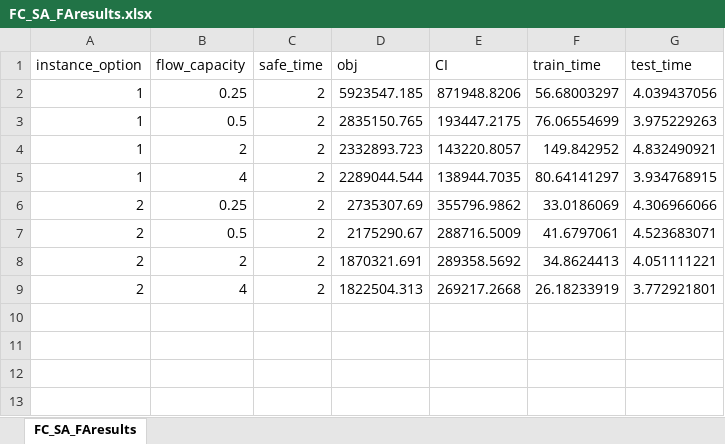
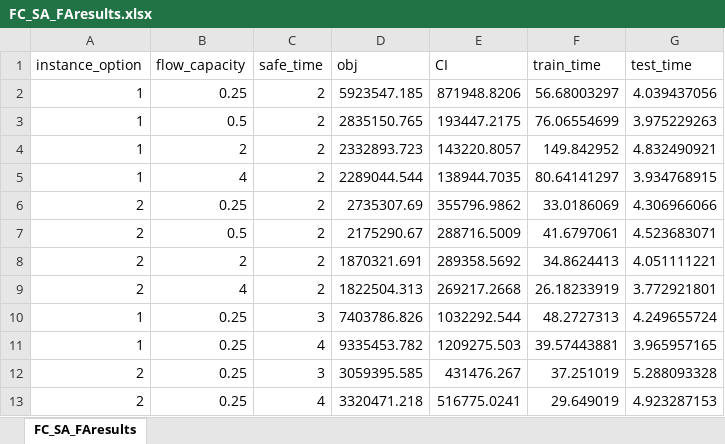
Before and after one commit to songmath-thunderain/msp_models_for_adaptive_disaster_relief_logistics_planning, an Excel workbook: Python/output/case-study/FC_SA_FAresults.xlsx, sheet FC_SA_FAresults, drawn as a sheet; values as stored, in another font and other column widths than the file's, no borders; the diff names each change by its address in the sheet, - before the commit and + after, or states it on an @@ line.

```diff
--- a/Python/output/case-study/FC_SA_FAresults.xlsx (sheet FC_SA_FAresults)
+++ b/Python/output/case-study/FC_SA_FAresults.xlsx (sheet FC_SA_FAresults)
+row 10: 1 | 0.25 | 3 | 7403786.826 | 1032292.544 | 48.2727313 | 4.249655724
+row 11: 1 | 0.25 | 4 | 9335453.782 | 1209275.503 | 39.57443881 | 3.965957165
+row 12: 2 | 0.25 | 3 | 3059395.585 | 431476.267 | 37.251019 | 5.288093328
+row 13: 2 | 0.25 | 4 | 3320471.218 | 516775.0241 | 29.649019 | 4.923287153
```
Also changed, not shown: Python/output/case-study/FC_SA_CVresults.xlsx, Python/output/case-study/FC_SA_WSresults.xlsx, 4 other files.
